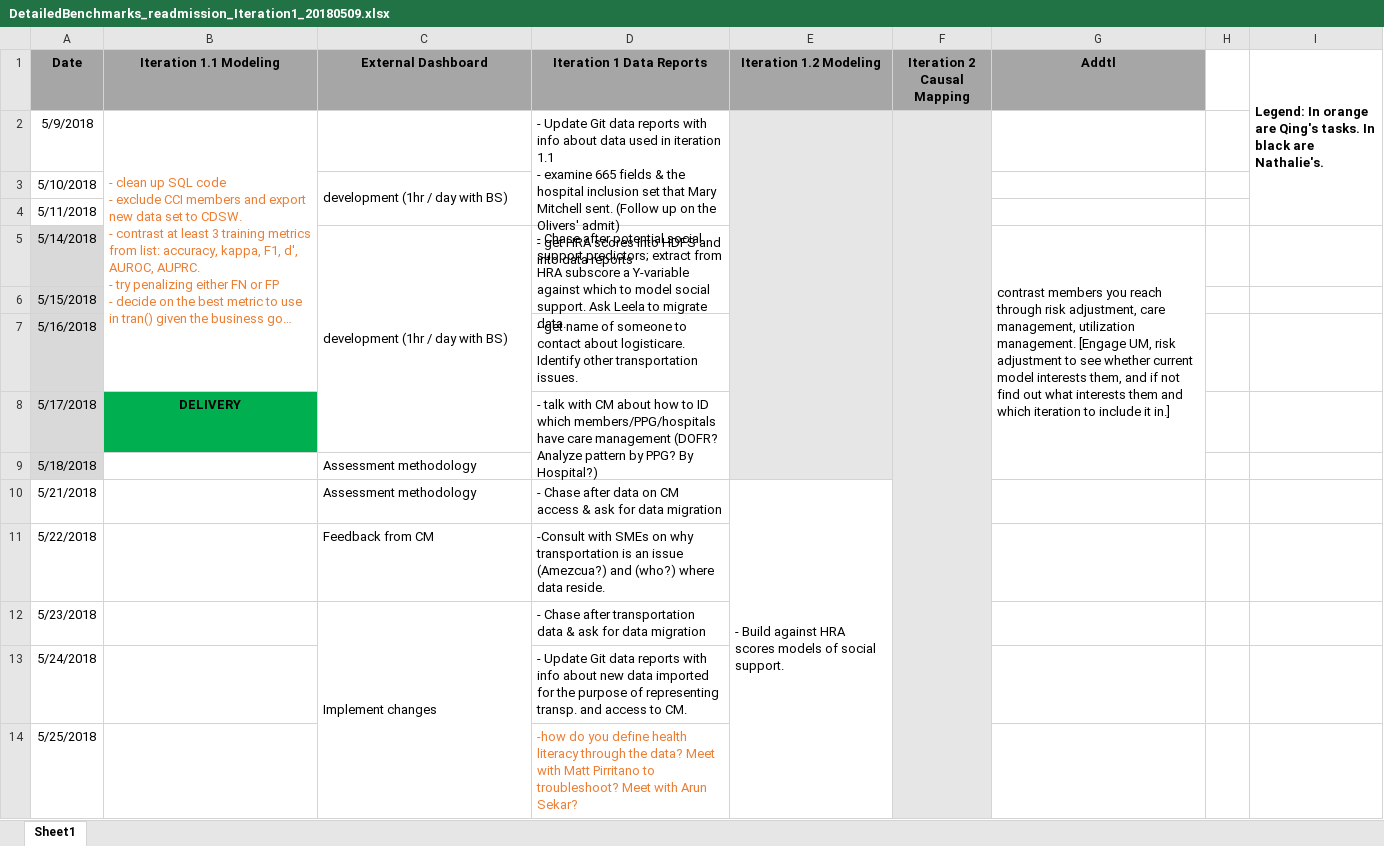
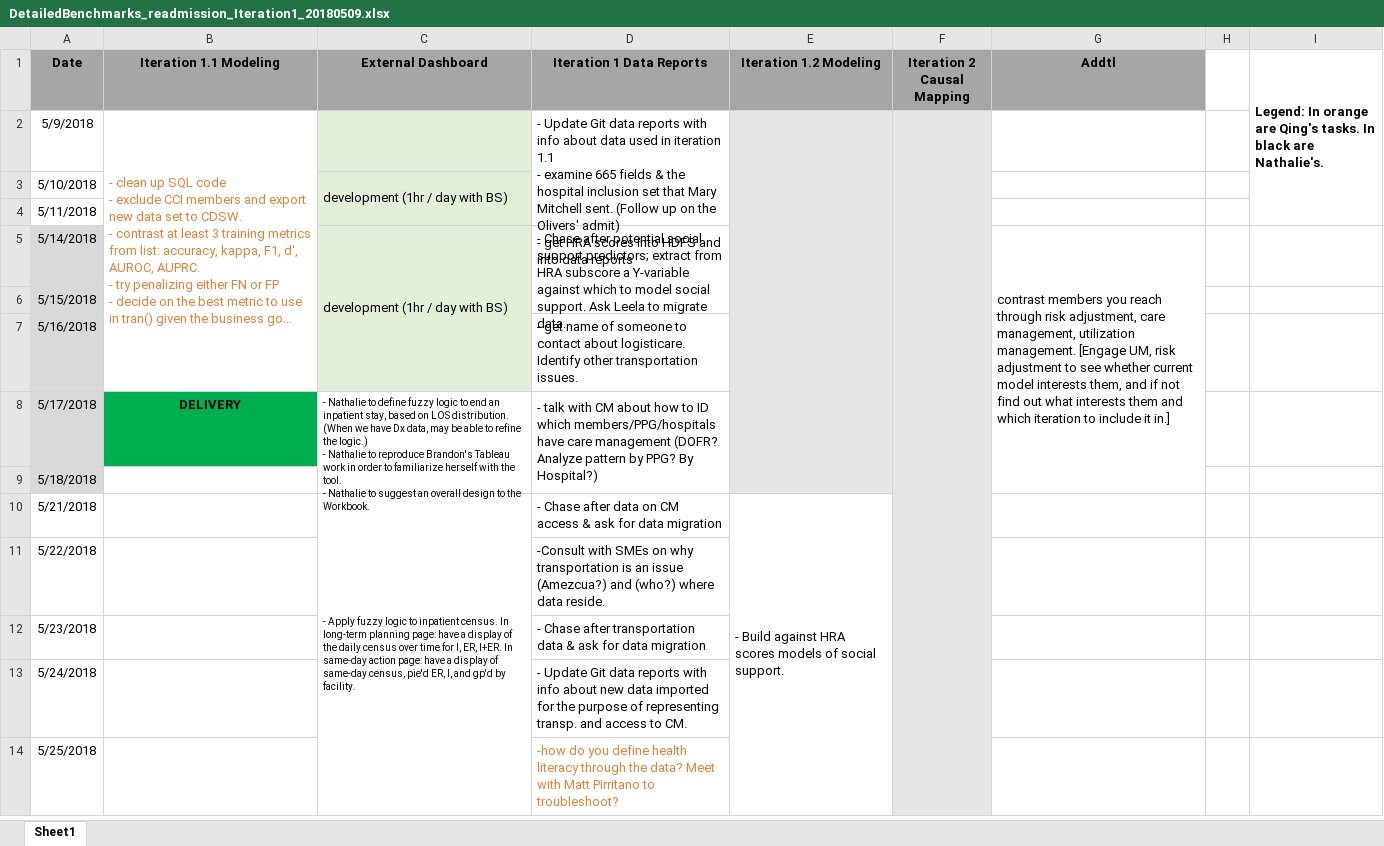
Before and after one commit to aidanblume/Ins, an Excel workbook: Docs/Project/Project-Artifacts/Project-Updates/DetailedBenchmarks_readmission_Iteration1_20180509.xlsx, sheet Sheet1, drawn as a sheet; only a part is shown; long unchanged cells end in …; values as stored, in another font and other column widths than the file's, no borders; ↵ is a line break in a cell; the diff covers the shown part only; the diff names each change by its address in the sheet, - before the commit and + after, or states it on an @@ line.

Commit message:
Update to DetailedBenchmarks_readmission_Iteration1

```diff
--- a/Docs/Project/Project-Artifacts/Project-Updates/DetailedBenchmarks_readmission_Iteration1_20180509.xlsx (sheet Sheet1)
+++ b/Docs/Project/Project-Artifacts/Project-Updates/DetailedBenchmarks_readmission_Iteration1_20180509.xlsx (sheet Sheet1)
-C2:C7 fill: none
+C2:C7 fill: #E2F0D9
-C5:C8 merged
+C5:C7 merged
-C8 (External Dashboard): (empty)
+C8 (External Dashboard): - Nathalie to define fuzzy logic to end an inpatient stay, based on LOS distribution. (When we have Dx data, may be able to refine the logic.) ↵ - Nathalie to reproduce Brandon's Tableau work in order to familiarize herself with the tool. ↵ - Nathalie to suggest an overall design to the Workbook.
+C8:C9 merged
-C9 (External Dashboard): Assessment methodology
+C9 (External Dashboard): (empty)
-C10 (External Dashboard): Assessment methodology
+C10 (External Dashboard): - Apply fuzzy logic to inpatient census. In long-term planning page: have a display of the daily census over time for I, ER, I+ER. In same-day action page: have a display of same-day census, pie'd ER, I, and gp'd by facility.
@@ C10 text size: smaller @@
+C10:C14 merged
-C11 (External Dashboard): Feedback from CM
+C11 (External Dashboard): (empty)
-C12 (External Dashboard): Implement changes
+C12 (External Dashboard): (empty)
-C12:C14 merged
-D14 (Iteration 1 Data Reports): …to troubleshoot? Meet with Arun Sekar?
+D14 (Iteration 1 Data Reports): …to troubleshoot?
```
Also changed, not shown: 5 edited cells, cell formats and merged cells elsewhere in this sheet, 4 other files.
